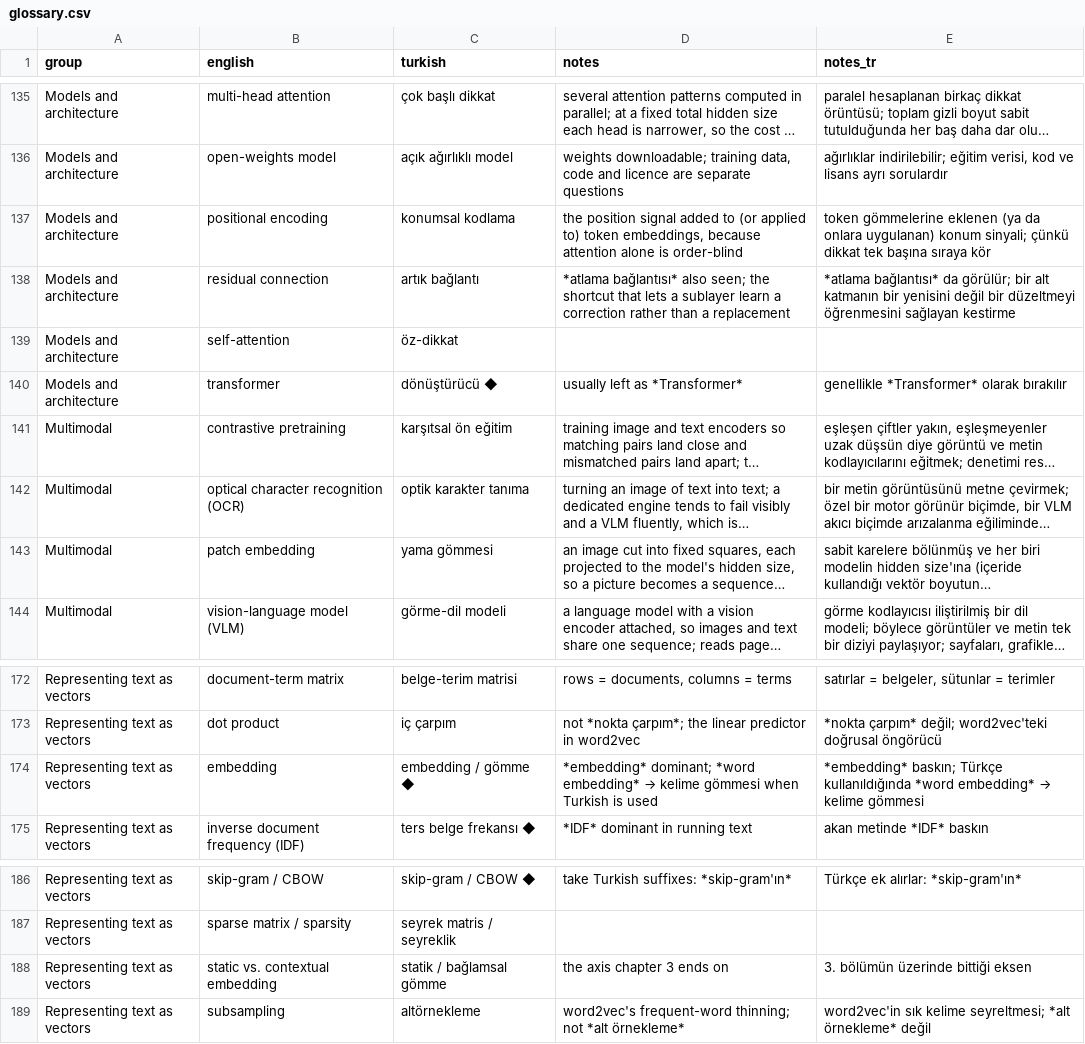
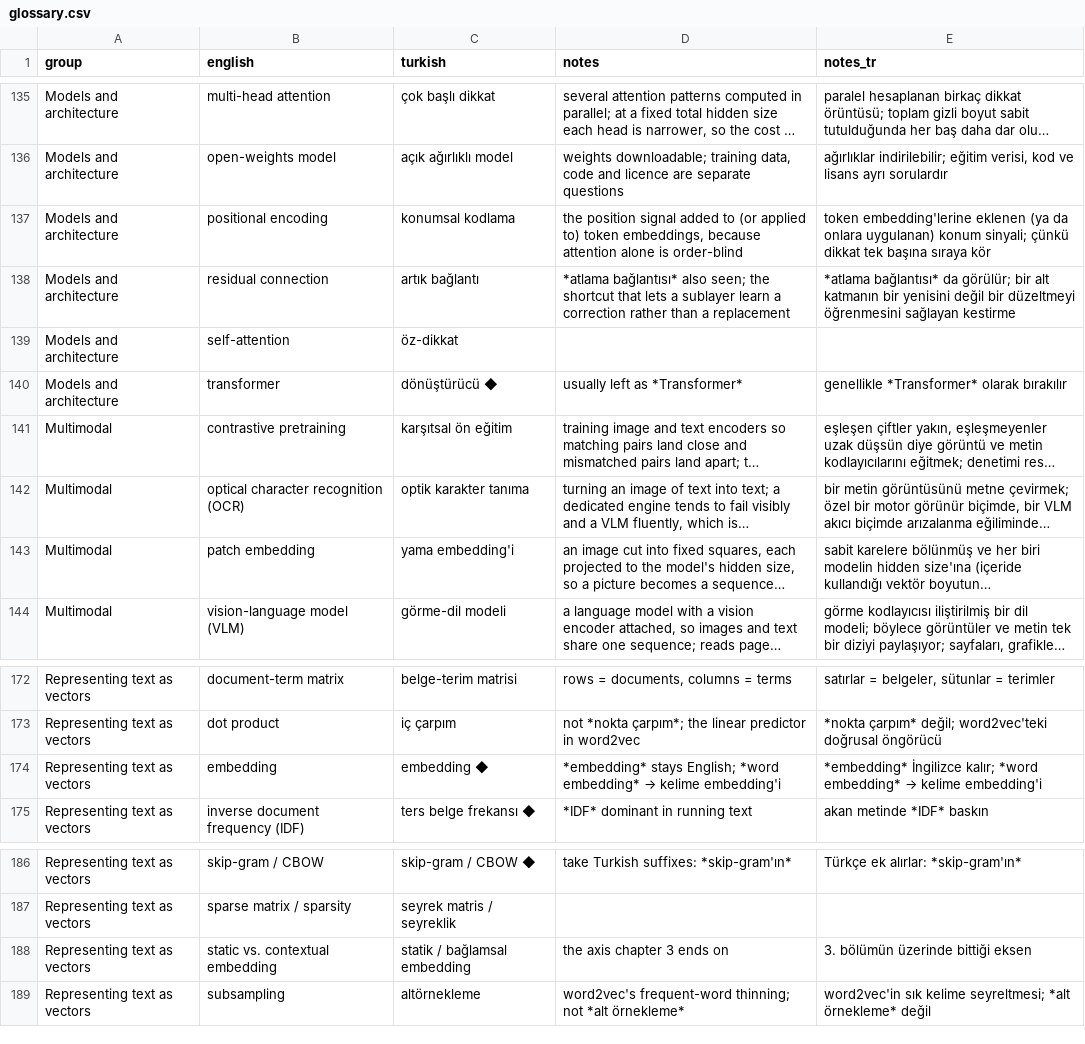
Before and after one commit to bbardakk/uygulamali-dogal-dil-isleme, a CSV file: en/appendices/glossary.csv, drawn as a sheet; only a part is shown, gaps mark what is left out; long unchanged cells end in …; the diff names each change by its address in the sheet, - before the commit and + after, or states it on an @@ line.

```diff
--- a/en/appendices/glossary.csv
+++ b/en/appendices/glossary.csv
-E137 (notes_tr): token gömmelerine eklenen (ya…
+E137 (notes_tr): token embedding'lerine eklenen (ya…
-C143 (turkish): yama gömmesi
+C143 (turkish): yama embedding'i
-C174 (turkish): embedding / gömme ◆
+C174 (turkish): embedding ◆
@@ D174 (notes): *embedding* dominant; *word embedding* → kelime gömmesi when Turkish is used → *embedding* stays English; *word embedding* → kelime embedding'i @@
@@ E174 (notes_tr): *embedding* baskın; Türkçe kullanıldığında *word embedding* → kelime gömmesi → *embedding* İngilizce kalır; *word embedding* → kelime embedding'i @@
-C188 (turkish): statik / bağlamsal gömme
+C188 (turkish): statik / bağlamsal embedding
```
Also changed, not shown: 25 other files.
